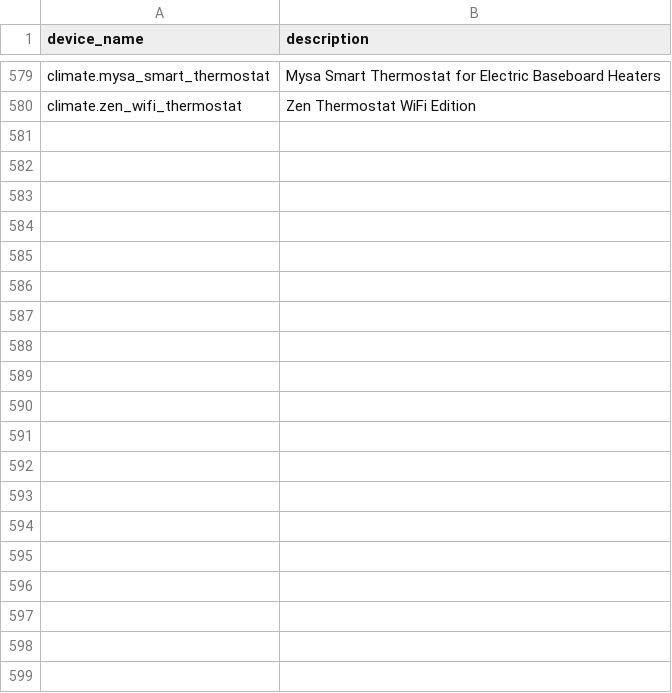
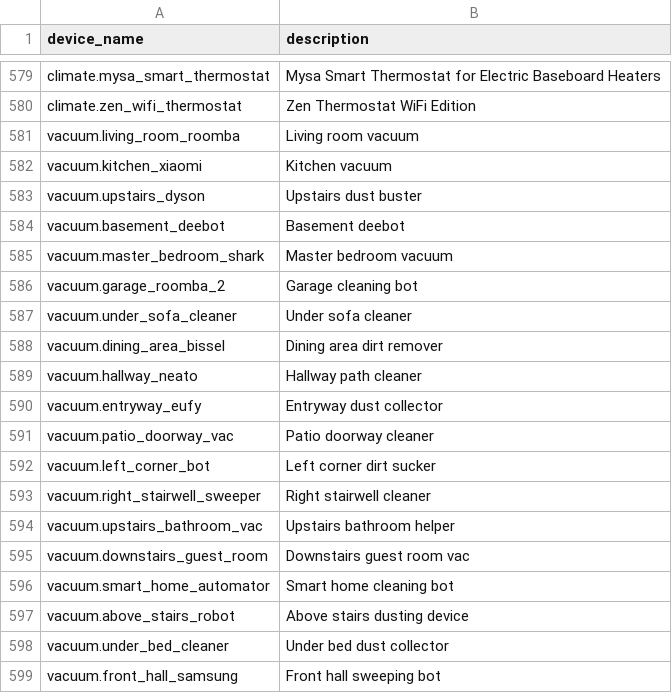
Before and after one commit to acon96/home-llm, a CSV file: data/piles/pile_of_device_names.csv, drawn as a sheet; only a part is shown, gaps mark what is left out; the diff covers the shown part only.

Commit message:
add vacuum, todo, and timer device names

```diff
--- a/data/piles/pile_of_device_names.csv
+++ b/data/piles/pile_of_device_names.csv
@@ -580 +580,20 @@ climate.mysa_smart_thermostat,"Mysa Smart Thermostat for Electric Baseboard Heat
 climate.zen_wifi_thermostat,"Zen Thermostat WiFi Edition"
+vacuum.living_room_roomba,"Living room vacuum"
+vacuum.kitchen_xiaomi,"Kitchen vacuum"
+vacuum.upstairs_dyson,"Upstairs dust buster"
+vacuum.basement_deebot,"Basement deebot"
+vacuum.master_bedroom_shark,"Master bedroom vacuum"
+vacuum.garage_roomba_2,"Garage cleaning bot"
+vacuum.under_sofa_cleaner,"Under sofa cleaner"
+vacuum.dining_area_bissel,"Dining area dirt remover"
+vacuum.hallway_neato,"Hallway path cleaner"
+vacuum.entryway_eufy,"Entryway dust collector"
+vacuum.patio_doorway_vac,"Patio doorway cleaner"
+vacuum.left_corner_bot,"Left corner dirt sucker"
+vacuum.right_stairwell_sweeper,"Right stairwell cleaner"
+vacuum.upstairs_bathroom_vac,"Upstairs bathroom helper"
+vacuum.downstairs_guest_room,"Downstairs guest room vac"
+vacuum.smart_home_automator,"Smart home cleaning bot"
+vacuum.above_stairs_robot,"Above stairs dusting device"
+vacuum.under_bed_cleaner,"Under bed dust collector"
+vacuum.front_hall_samsung,"Front hall sweeping bot"
```
Also changed, not shown: 48 added rows elsewhere in this file.
